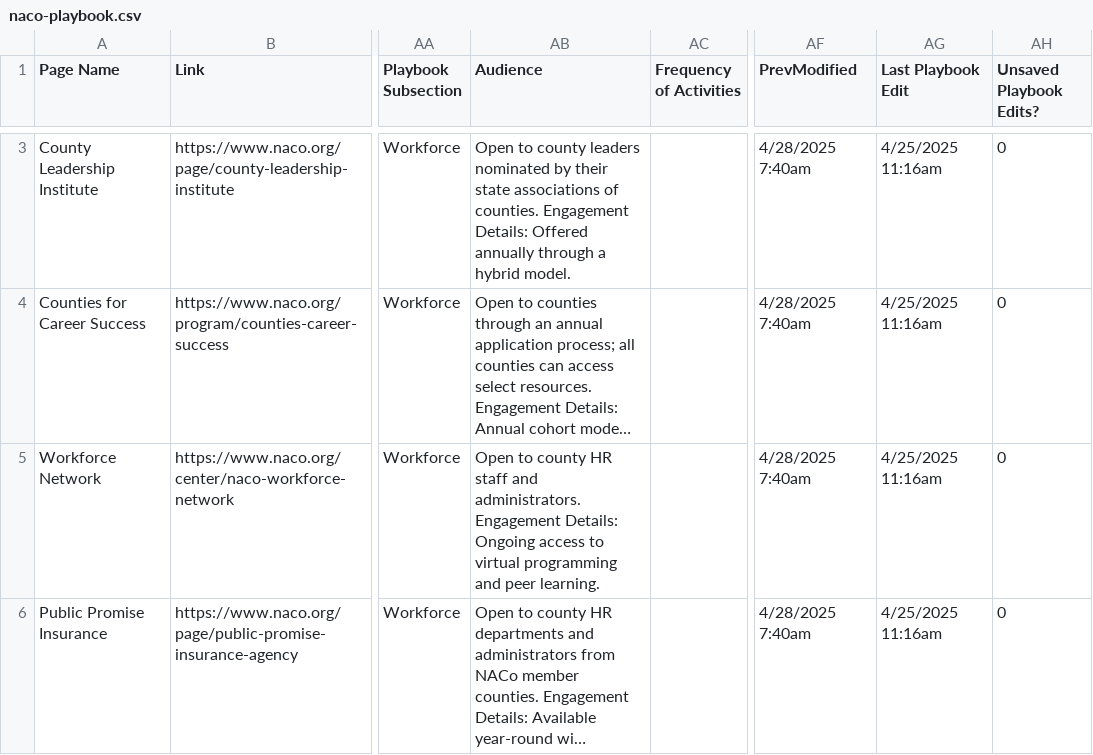
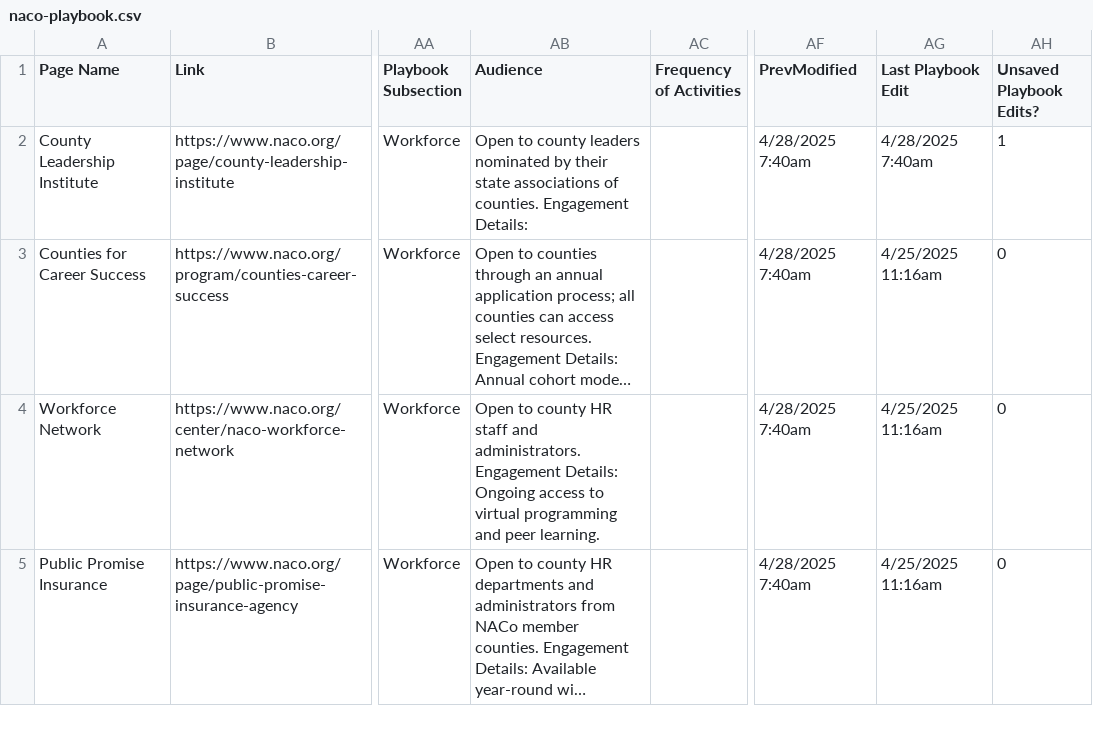
Before and after one commit to NACoDigTeam/naco-tables, a CSV file: naco-playbook.csv, drawn as a sheet; only a part is shown, gaps mark what is left out; long unchanged cells end in …; addresses are those after the commit; the diff covers the shown part only; the diff names each change by its address in the sheet, - before the commit and + after, or states it on an @@ line.

Commit message:
Update CSV from Airtable automation

```diff
--- a/naco-playbook.csv
+++ b/naco-playbook.csv
-AB2 (Audience): …Engagement Details: Offered annually through a hybrid model.
+AB2 (Audience): …Engagement Details:
-AG2 (Last Playbook Edit): 4/25/2025 11:16am
+AG2 (Last Playbook Edit): 4/28/2025 7:40am
-AH2 (Unsaved Playbook Edits?): 0
+AH2 (Unsaved Playbook Edits?): 1
```
Also changed, not shown: 1 removed row elsewhere in this file.
